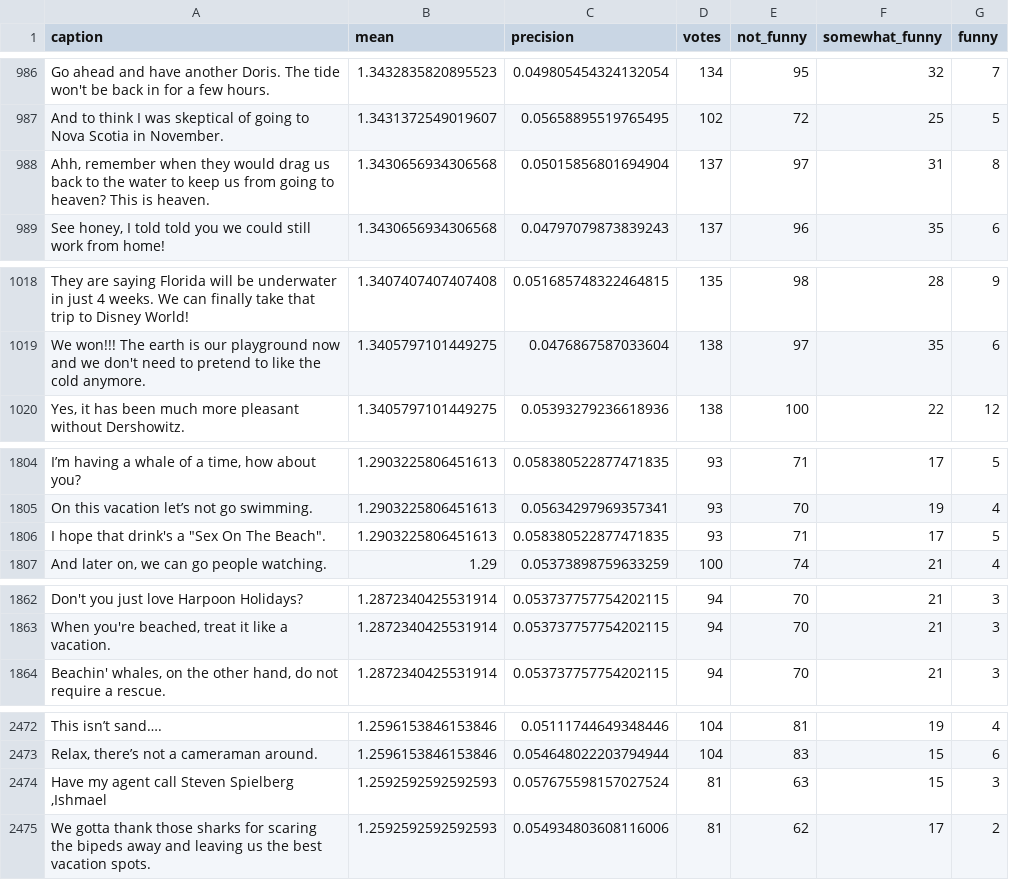
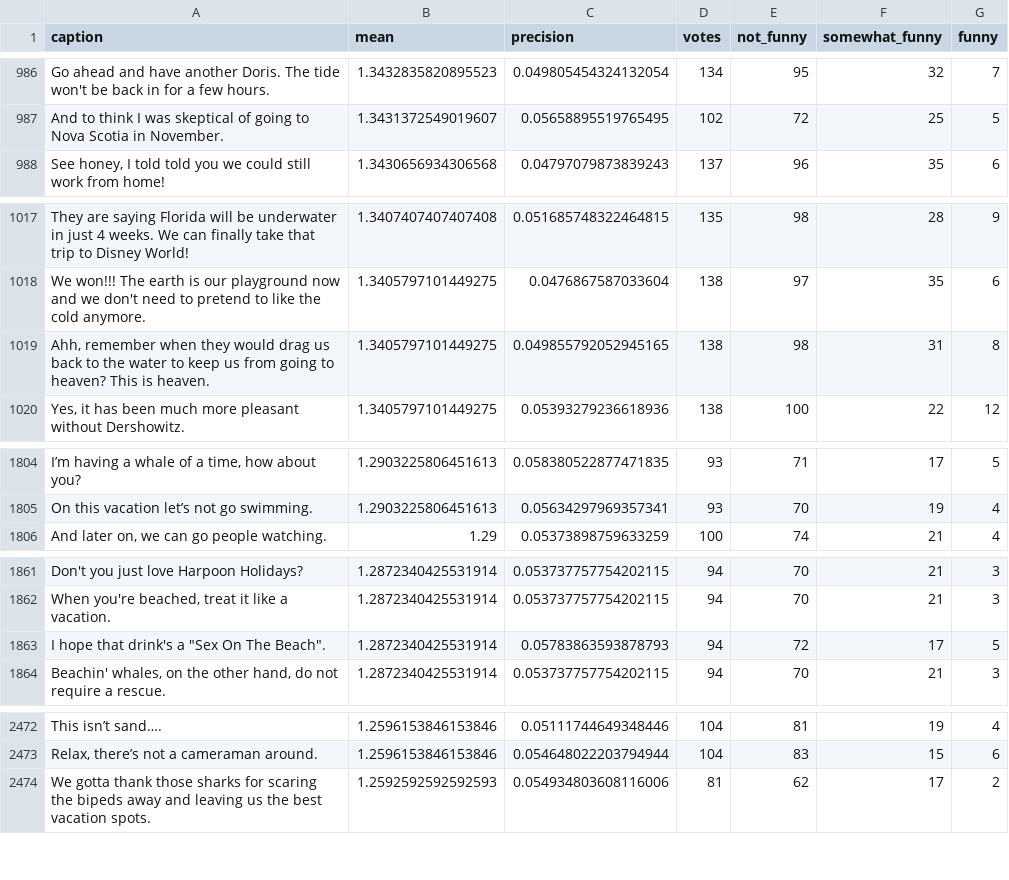
Before and after one commit to nextml/caption-contest-data, a CSV file: summaries/811.csv, drawn as a sheet; only a part is shown, gaps mark what is left out; removed rows and columns are numbered as before the commit, all else as after; the diff covers the shown part only; the diff names each change by its address in the sheet, - before the commit and + after, or states it on an @@ line.

```diff
--- a/summaries/811.csv
+++ b/summaries/811.csv
-row 988: Ahh, remember when they would drag us back to the water to keep us from going to heaven? This is heaven. | 1.3430656934306568 | 0.05015856801694904 | 137 | 97 | 31 | 8
+row 1019: Ahh, remember when they would drag us back to the water to keep us from going to heaven? This is heaven. | 1.3405797101449275 | 0.049855792052945165 | 138 | 98 | 31 | 8
-row 1806: I hope that drink's a "Sex On The Beach". | 1.2903225806451613 | 0.058380522877471835 | 93 | 71 | 17 | 5
+row 1863: I hope that drink's a "Sex On The Beach". | 1.2872340425531914 | 0.05783863593878793 | 94 | 72 | 17 | 5
-row 2474: Have my agent call Steven Spielberg ,Ishmael | 1.2592592592592593 | 0.057675598157027524 | 81 | 63 | 15 | 3
```
Also changed, not shown: 10 added rows, 9 removed rows and 32 edited cells elsewhere in this file, summaries/813.csv, 3 other files.
